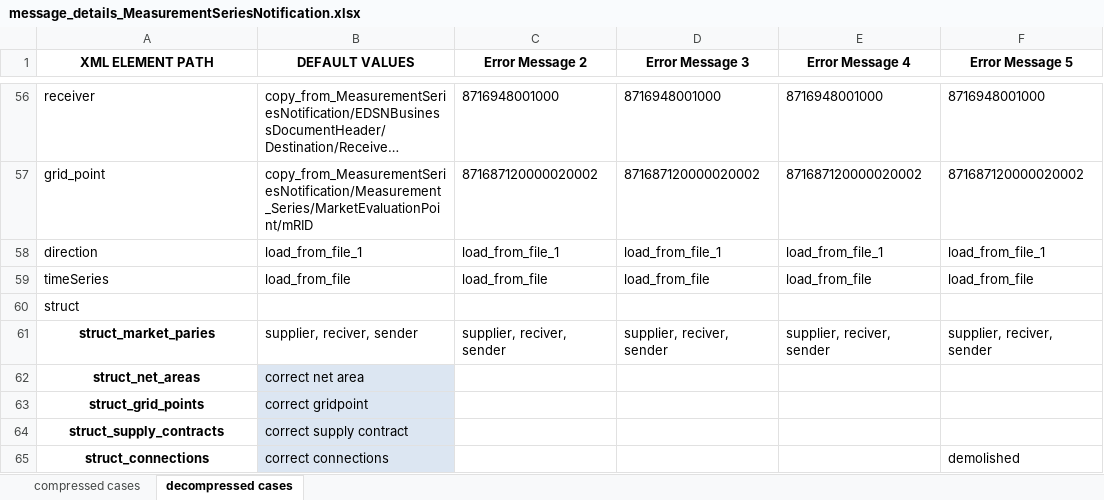
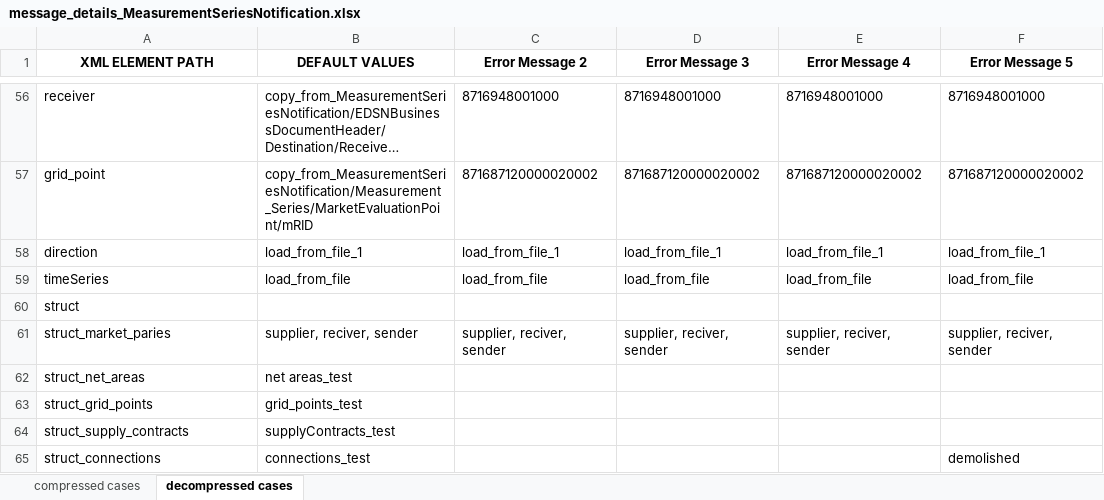
Before and after one commit to IvanWeissVanDerPol/NL-automation, an Excel workbook: excel/message_details/message_details_MeasurementSeriesNotification.xlsx, sheet decompressed cases, drawn as a sheet; only a part is shown, gaps mark what is left out; long unchanged cells end in …; values as stored, in another font and other column widths than the file's, no borders; the diff names each change by its address in the sheet, - before the commit and + after, or states it on an @@ line.

Commit message:
create json from excel now works

```diff
--- a/excel/message_details/message_details_MeasurementSeriesNotification.xlsx (sheet decompressed cases)
+++ b/excel/message_details/message_details_MeasurementSeriesNotification.xlsx (sheet decompressed cases)
@@ A61:A65 bold: on → off, alignment: center → left @@
-B62 (DEFAULT VALUES): correct net area
+B62 (DEFAULT VALUES): net areas_test
-B62:B65 fill: #DCE6F2
+B62:B65 fill: none
-B63 (DEFAULT VALUES): correct gridpoint
+B63 (DEFAULT VALUES): grid_points_test
-B64 (DEFAULT VALUES): correct supply contract
+B64 (DEFAULT VALUES): supplyContracts_test
-B65 (DEFAULT VALUES): correct connections
+B65 (DEFAULT VALUES): connections_test
```
Also changed, not shown: excel/EBASE Struct.xlsx, 7 other files.
